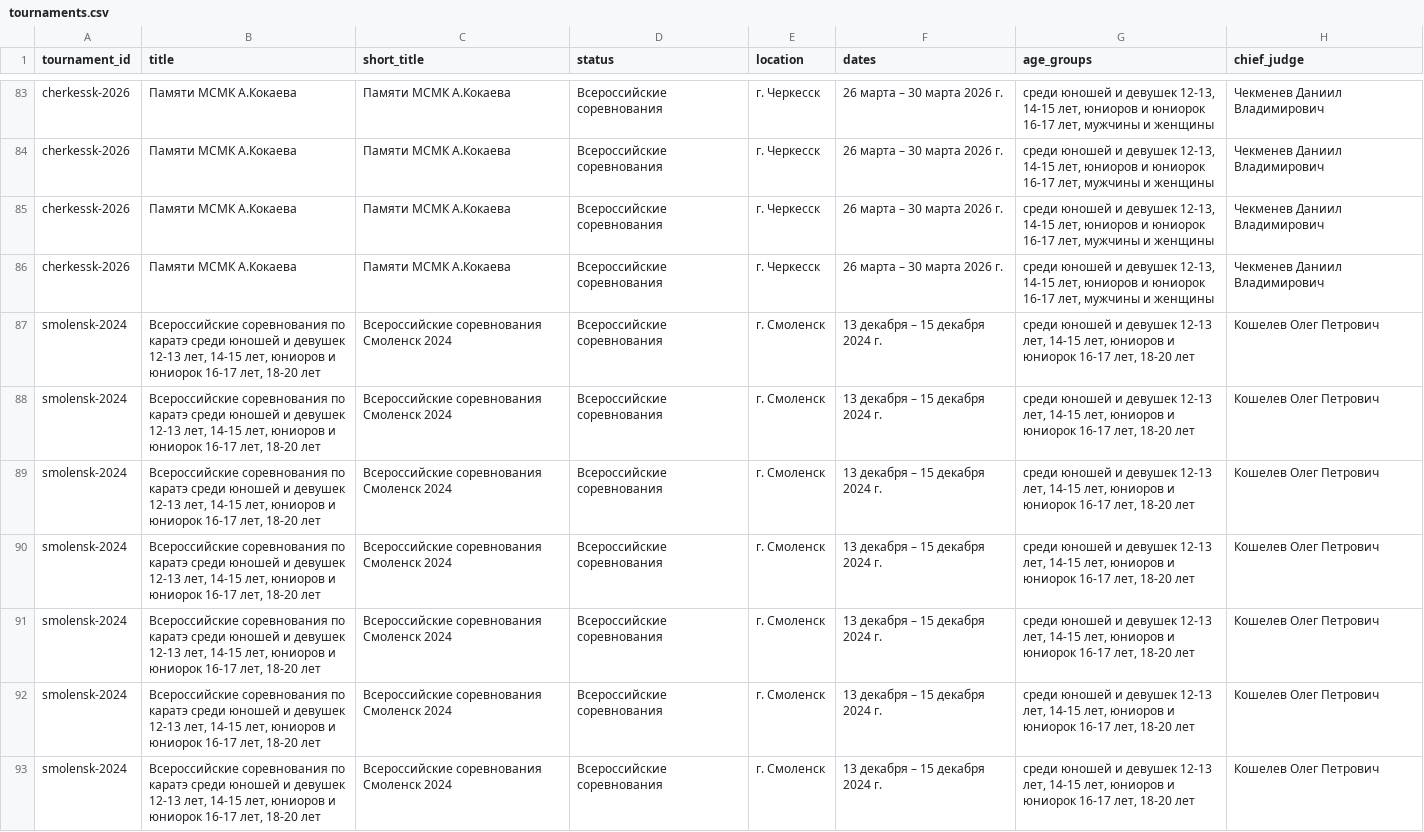
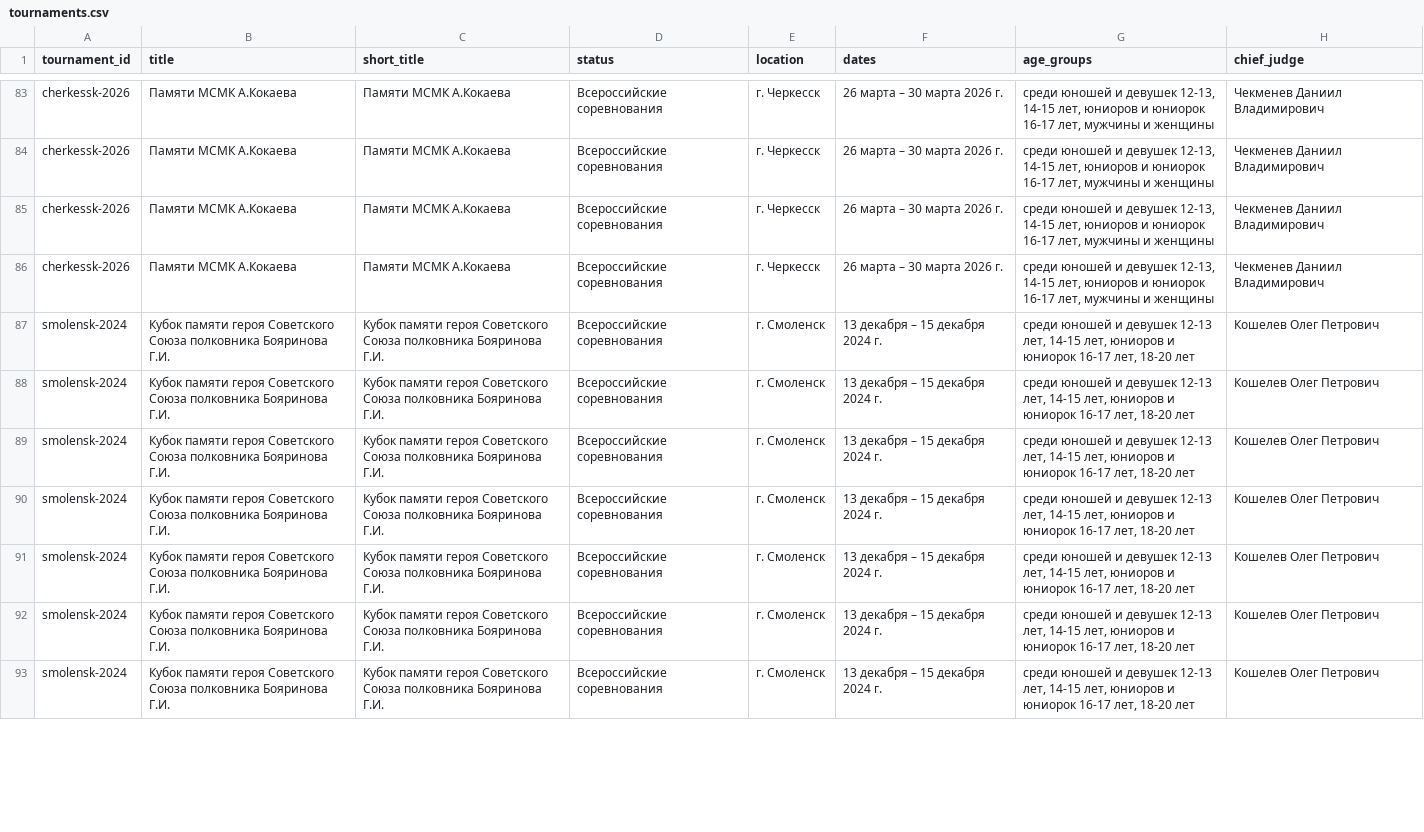
Before and after one commit to matveich877/Judge-FKR, a CSV file: data/tournaments.csv, drawn as a sheet; only a part is shown, gaps mark what is left out; the diff covers the shown part only; the diff names each change by its address in the sheet, - before the commit and + after, or states it on an @@ line.

Commit message:
Add files via upload

```diff
--- a/data/tournaments.csv
+++ b/data/tournaments.csv
-B87:B93 (title): Всероссийские соревнования по каратэ среди юношей и девушек 12-13 лет, 14-15 лет, юниоров и юниорок 16-17 лет, 18-20 лет
+B87:B93 (title): Кубок памяти героя Советского Союза полковника Бояринова Г.И.
-C87:C93 (short_title): Всероссийские соревнования Смоленск 2024
+C87:C93 (short_title): Кубок памяти героя Советского Союза полковника Бояринова Г.И.
```
Also changed, not shown: 38 edited cells elsewhere in this file.
